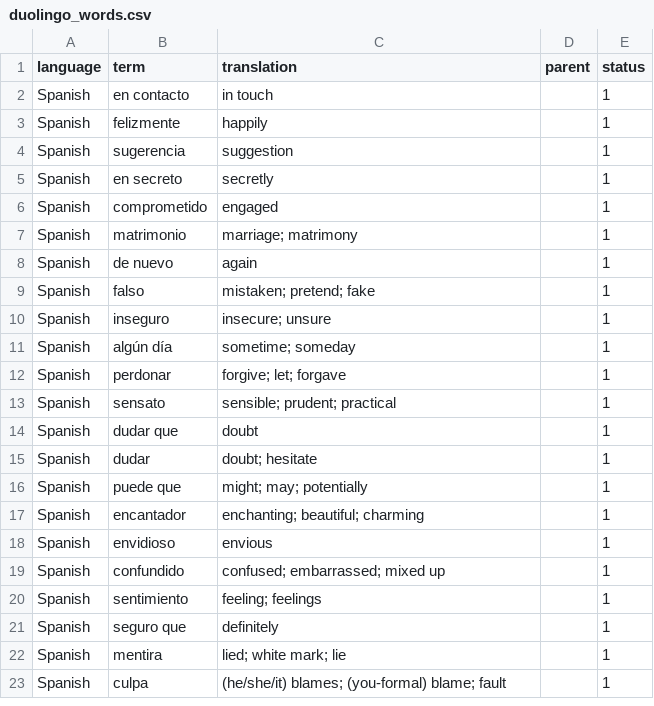
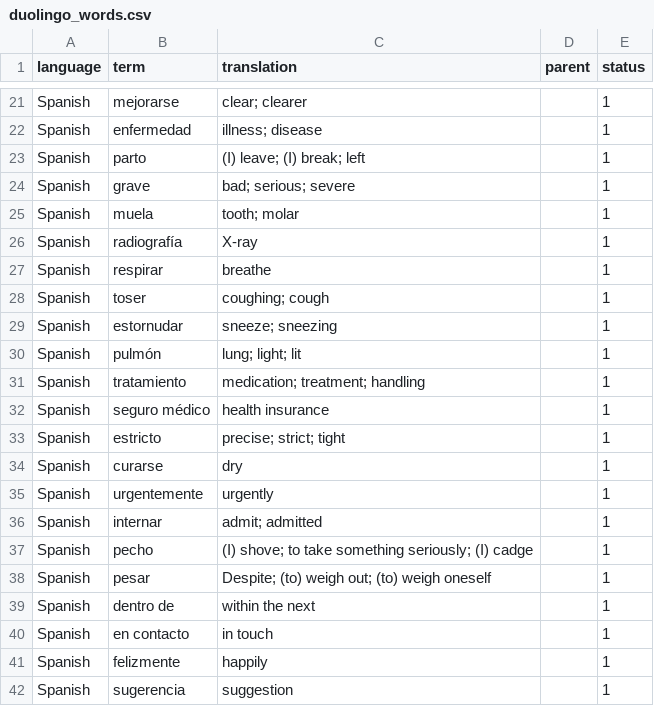
Before and after one commit to aroberge/splore, a CSV file: language_learning/duolingo_words.csv, drawn as a sheet; only a part is shown, gaps mark what is left out; the shorter side is filled out with more unchanged rows; the diff covers the shown part only.

Commit message:
Updating duolingo known words

```diff
--- a/language_learning/duolingo_words.csv
+++ b/language_learning/duolingo_words.csv
@@ -2 +21,20 @@ language,term,translation,parent,status
+Spanish,mejorarse,clear; clearer,,1
+Spanish,enfermedad,illness; disease,,1
+Spanish,parto,(I) leave; (I) break; left,,1
+Spanish,grave,bad; serious; severe,,1
+Spanish,muela,tooth; molar,,1
+Spanish,radiografía,X-ray,,1
+Spanish,respirar,breathe,,1
+Spanish,toser,coughing; cough,,1
+Spanish,estornudar,sneeze; sneezing,,1
+Spanish,pulmón,lung; light; lit,,1
+Spanish,tratamiento,medication; treatment; handling,,1
+Spanish,seguro médico,health insurance,,1
+Spanish,estricto,precise; strict; tight,,1
+Spanish,curarse,dry,,1
+Spanish,urgentemente,urgently,,1
+Spanish,internar,admit; admitted,,1
+Spanish,pecho,(I) shove; to take something seriously; (I) cadge,,1
+Spanish,pesar,Despite; (to) weigh out; (to) weigh oneself,,1
+Spanish,dentro de,within the next,,1
 Spanish,en contacto,in touch,,1
```
Also changed, not shown: 19 added rows elsewhere in this file.
